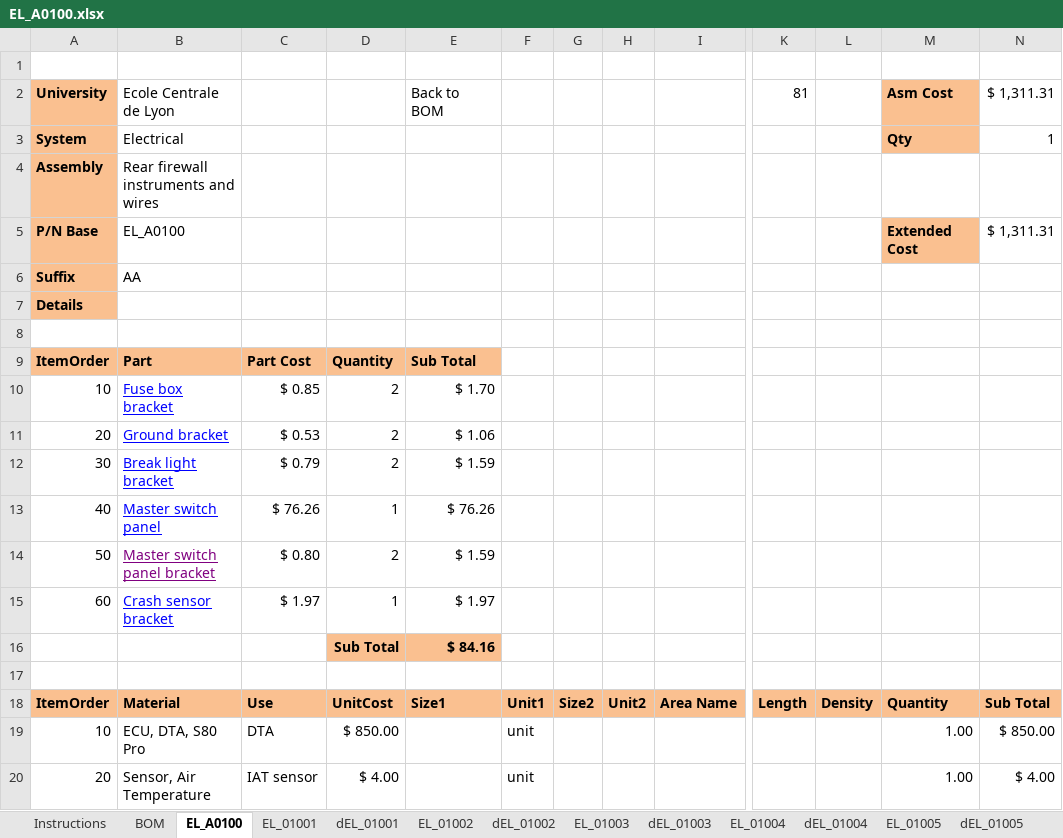
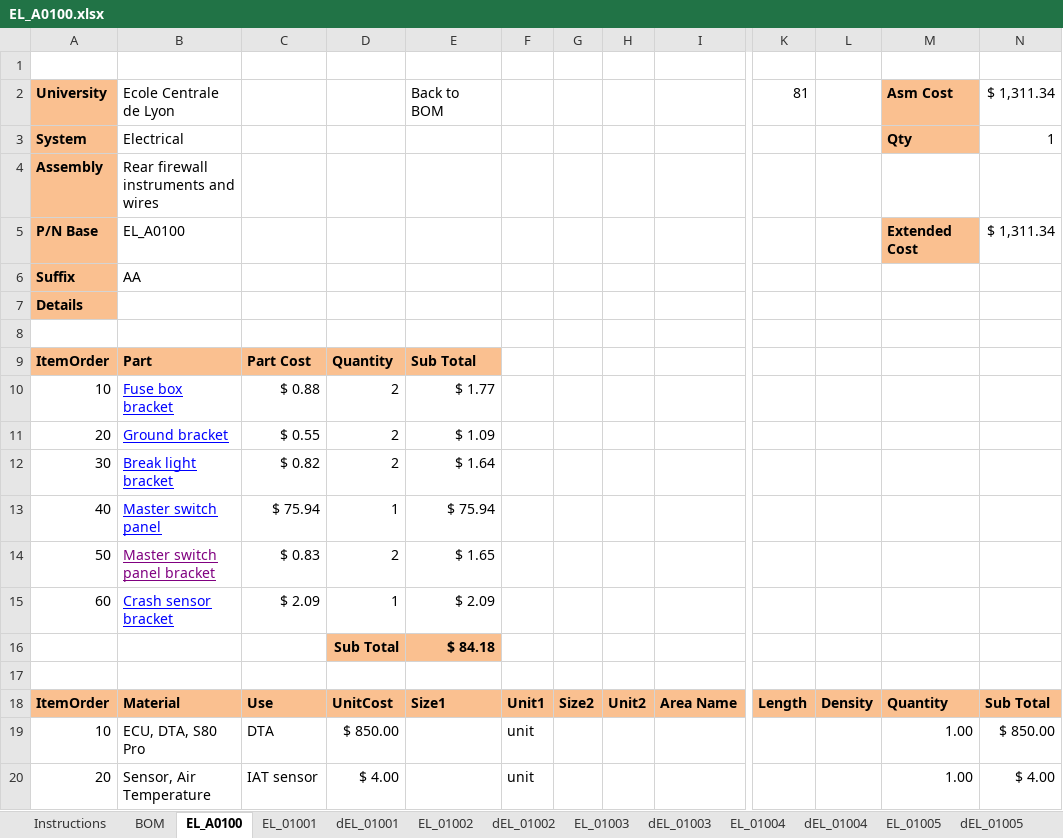
Before and after one commit to epsa-team/Vulcanix-v1.0, an Excel workbook: EL - Electrical/Cost/EL_A0100.xlsx, sheet EL_A0100, drawn as a sheet; only a part is shown, gaps mark what is left out; values as stored, in another font and other column widths than the file's, no borders; the diff covers the shown part only; the diff names each change by its address in the sheet, - before the commit and + after, or states it on an @@ line.

```diff
--- a/EL - Electrical/Cost/EL_A0100.xlsx (sheet EL_A0100)
+++ b/EL - Electrical/Cost/EL_A0100.xlsx (sheet EL_A0100)
-N2: $ 1,311.31
+N2: $ 1,311.34
-N5 ($ 1,311.34): $ 1,311.31
+N5 ($ 1,311.34): $ 1,311.34
-C10: $ 0.85
+C10: $ 0.88
-E10 (Back to BOM): $ 1.70
+E10 (Back to BOM): $ 1.77
-C11: $ 0.53
+C11: $ 0.55
-E11 (Back to BOM): $ 1.06
+E11 (Back to BOM): $ 1.09
-C12: $ 0.79
+C12: $ 0.82
-E12 (Back to BOM): $ 1.59
+E12 (Back to BOM): $ 1.64
-C13: $ 76.26
+C13: $ 75.94
-E13 (Back to BOM): $ 76.26
+E13 (Back to BOM): $ 75.94
-C14: $ 0.80
+C14: $ 0.83
-E14 (Back to BOM): $ 1.59
+E14 (Back to BOM): $ 1.65
-C15: $ 1.97
+C15: $ 2.09
-E15 (Back to BOM): $ 1.97
+E15 (Back to BOM): $ 2.09
-E16 (Back to BOM): $ 84.16
+E16 (Back to BOM): $ 84.18
```
Also changed, not shown: 12 edited cells elsewhere in this sheet, sheet EL_01004, sheet EL_01005, sheet EL_01006, sheet EL_01003, sheet EL_01001, sheet EL_01002, 1 more sheet, formulas that keep their value, charts or pictures, 1 other file.
